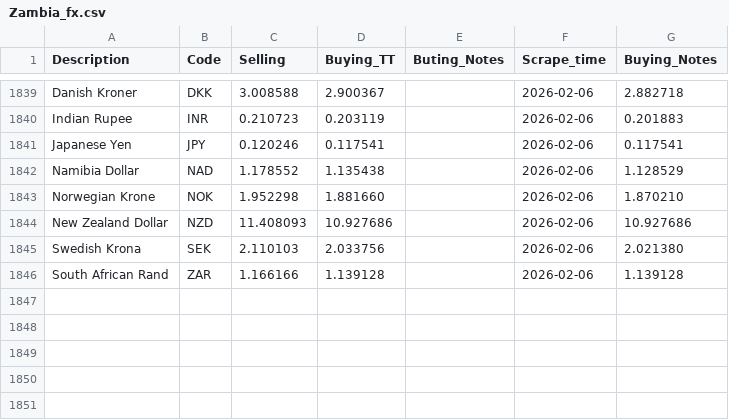
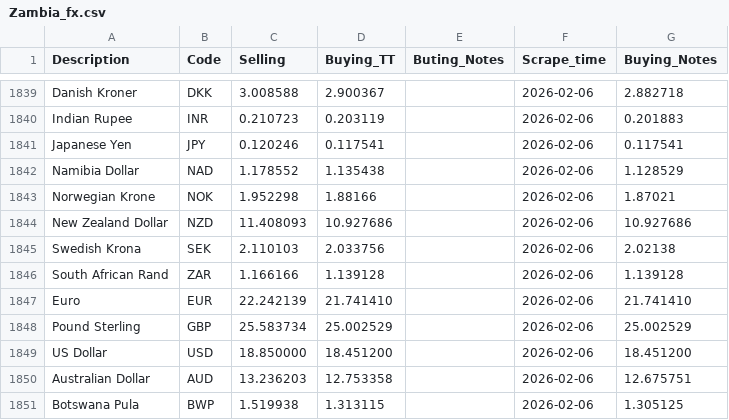
Before and after one commit to Imr-u/Afri_Rate, a CSV file: Scraper_&_datasets/Zambia_fx/Zambia_fx.csv, drawn as a sheet; only a part is shown, gaps mark what is left out; the shorter side is filled out with more unchanged rows; the diff covers the shown part only.

```diff
--- a/Scraper_&_datasets/Zambia_fx/Zambia_fx.csv
+++ b/Scraper_&_datasets/Zambia_fx/Zambia_fx.csv
@@ -1842,4 +1842,10 @@ Japanese Yen,JPY,0.120246,0.117541,,2026-02-06,0.117541
 Namibia Dollar,NAD,1.178552,1.135438,,2026-02-06,1.128529
-Norwegian Krone,NOK,1.952298,1.881660,,2026-02-06,1.870210
+Norwegian Krone,NOK,1.952298,1.88166,,2026-02-06,1.87021
 New Zealand Dollar,NZD,11.408093,10.927686,,2026-02-06,10.927686
-Swedish Krona,SEK,2.110103,2.033756,,2026-02-06,2.021380
+Swedish Krona,SEK,2.110103,2.033756,,2026-02-06,2.02138
+South African Rand,ZAR,1.166166,1.139128,,2026-02-06,1.139128
+Euro,EUR,22.242139,21.741410,,2026-02-06,21.741410
+Pound Sterling,GBP,25.583734,25.002529,,2026-02-06,25.002529
+US Dollar,USD,18.850000,18.451200,,2026-02-06,18.451200
+Australian Dollar,AUD,13.236203,12.753358,,2026-02-06,12.675751
+Botswana Pula,BWP,1.519938,1.313115,,2026-02-06,1.305125
```
Also changed, not shown: 9 added rows and 6 edited cells elsewhere in this file.
